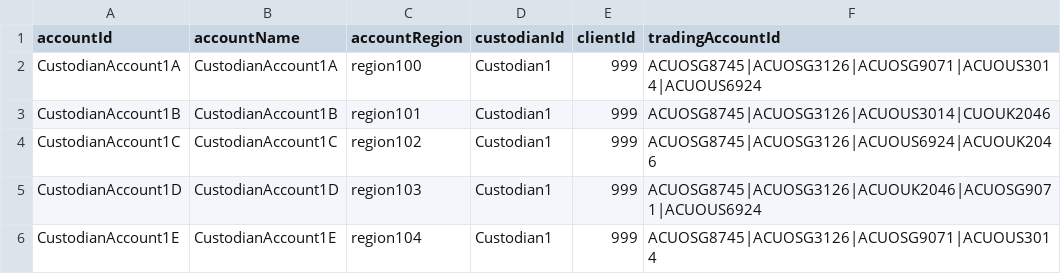
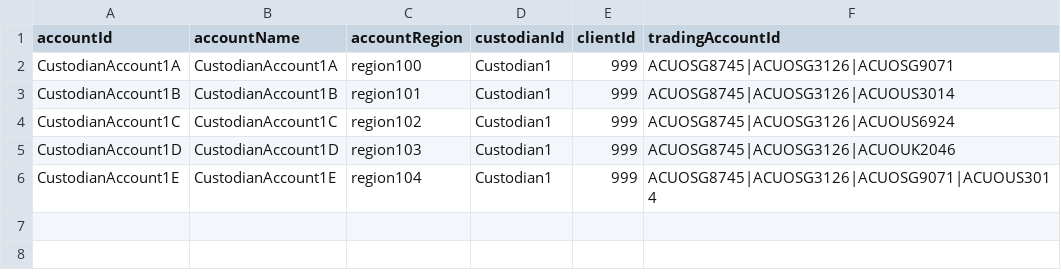
Before and after one commit to AcuoFS/acuo-data, a CSV file: graph-data/csv/custodianAccounts.csv, drawn as a sheet.

```diff
--- a/graph-data/csv/custodianAccounts.csv
+++ b/graph-data/csv/custodianAccounts.csv
@@ -1,6 +1,6 @@
 accountId,accountName,accountRegion,custodianId,clientId,tradingAccountId
-CustodianAccount1A,CustodianAccount1A,region100,Custodian1,999,ACUOSG8745|ACUOSG3126|ACUOSG9071|ACUOUS3014|ACUOUS6924
-CustodianAccount1B,CustodianAccount1B,region101,Custodian1,999,ACUOSG8745|ACUOSG3126|ACUOUS3014|CUOUK2046
-CustodianAccount1C,CustodianAccount1C,region102,Custodian1,999,ACUOSG8745|ACUOSG3126|ACUOUS6924|ACUOUK2046
-CustodianAccount1D,CustodianAccount1D,region103,Custodian1,999,ACUOSG8745|ACUOSG3126|ACUOUK2046|ACUOSG9071|ACUOUS6924
+CustodianAccount1A,CustodianAccount1A,region100,Custodian1,999,ACUOSG8745|ACUOSG3126|ACUOSG9071
+CustodianAccount1B,CustodianAccount1B,region101,Custodian1,999,ACUOSG8745|ACUOSG3126|ACUOUS3014
+CustodianAccount1C,CustodianAccount1C,region102,Custodian1,999,ACUOSG8745|ACUOSG3126|ACUOUS6924
+CustodianAccount1D,CustodianAccount1D,region103,Custodian1,999,ACUOSG8745|ACUOSG3126|ACUOUK2046
 CustodianAccount1E,CustodianAccount1E,region104,Custodian1,999,ACUOSG8745|ACUOSG3126|ACUOSG9071|ACUOUS3014
```
Also changed, not shown: graph-data/csv/bilateralAgreements.csv, graph-data/csv/clearedAgreements.csv, 9 other files.
